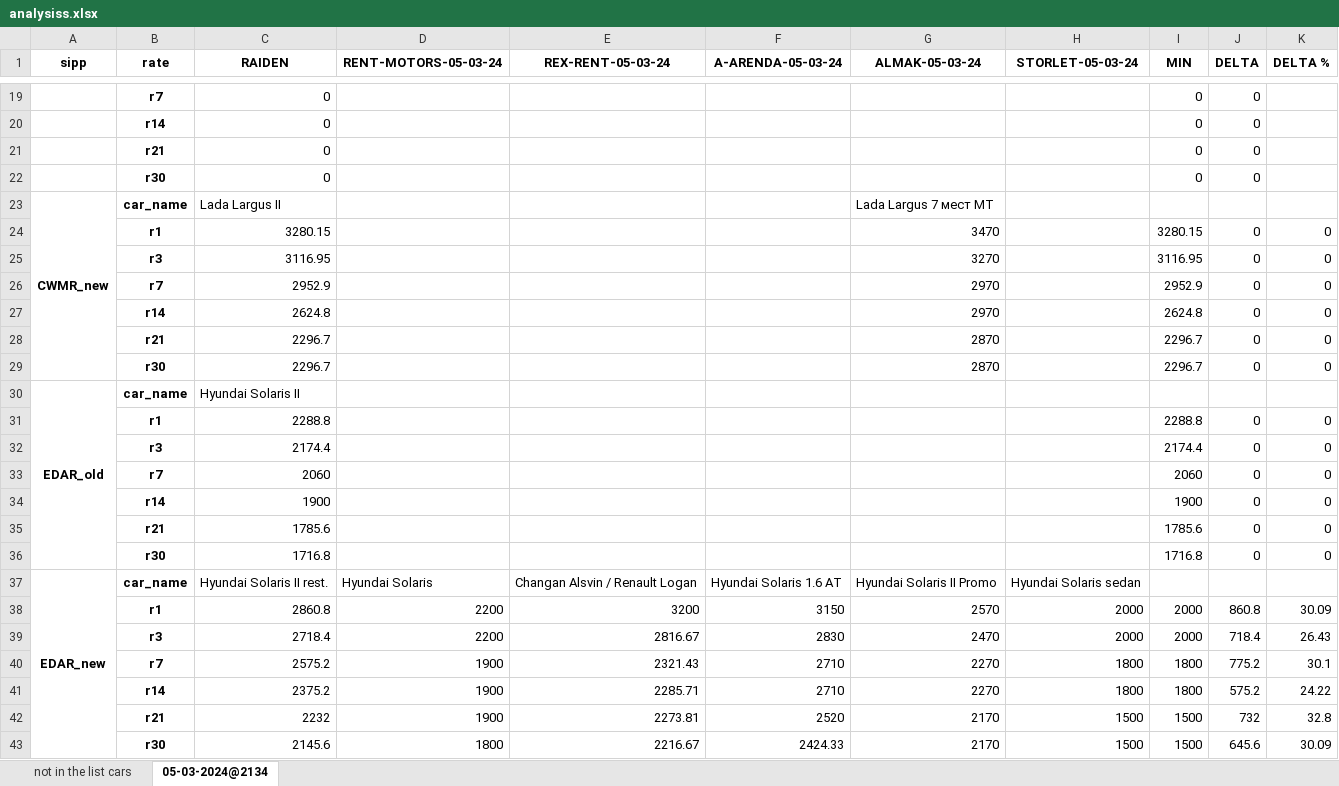
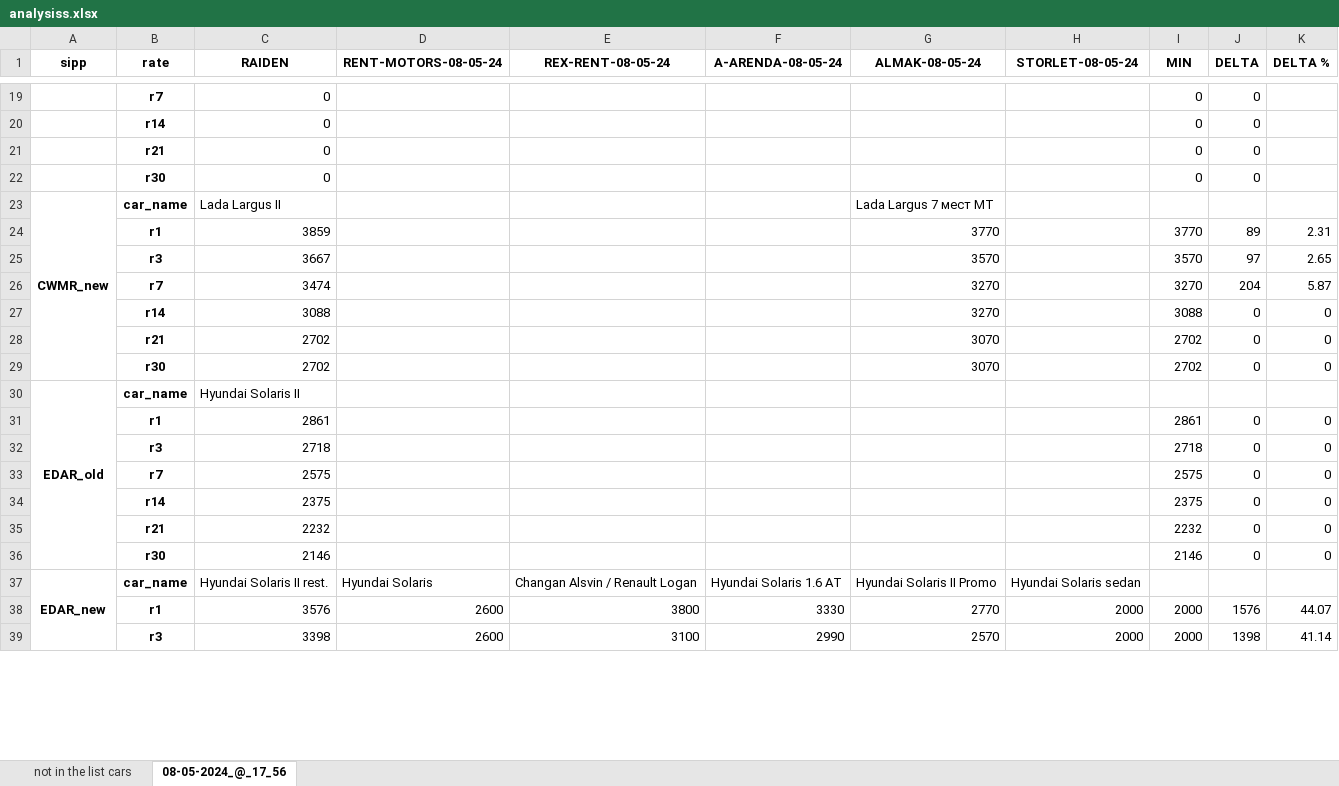
Before and after one commit to fckklubb/web_parser, an Excel workbook: outputs/analysiss.xlsx, sheet 08-05-2024_@_17_56, drawn as a sheet; only a part is shown, gaps mark what is left out; values as stored, in another font and other column widths than the file's, no borders; removed rows and columns are numbered as before the commit, all else as after; the diff covers the shown part only; the diff names each change by its address in the sheet, - before the commit and + after, or states it on an @@ line.

```diff
--- a/outputs/analysiss.xlsx (sheet 08-05-2024_@_17_56)
+++ b/outputs/analysiss.xlsx (sheet 08-05-2024_@_17_56)
-sheet tab: 05-03-2024@2134
+sheet tab: 08-05-2024_@_17_56
-D1: RENT-MOTORS-05-03-24
+D1: RENT-MOTORS-08-05-24
-E1: REX-RENT-05-03-24
+E1: REX-RENT-08-05-24
-F1: A-ARENDA-05-03-24
+F1: A-ARENDA-08-05-24
-G1: ALMAK-05-03-24
+G1: ALMAK-08-05-24
-H1: STORLET-05-03-24
+H1: STORLET-08-05-24
-row 24:  | r1 | 3280.15 |  |  |  | 3470 |  | 3280.15 | 0 | 0
+row 24:  | r1 | 3859 |  |  |  | 3770 |  | 3770 | 89 | 2.31
+row 25:  | r3 | 3667 |  |  |  | 3570 |  | 3570 | 97 | 2.65
+row 26:  | r7 | 3474 |  |  |  | 3270 |  | 3270 | 204 | 5.87
-B27 (rate): r3
+B27 (rate): r14
-C27 (RAIDEN): 3116.95
+C27 (RAIDEN): 3088
-I27 (MIN): 3116.95
+I27 (MIN): 3088
-row 26:  | r7 | 2952.9 |  |  |  | 2970 |  | 2952.9 | 0 | 0
-row 27:  | r14 | 2624.8 |  |  |  | 2970 |  | 2624.8 | 0 | 0
-C28:C29 (RAIDEN): 2296.7
+C28:C29 (RAIDEN): 2702
-G28:G29 (ALMAK-08-05-24): 2870
+G28:G29 (ALMAK-08-05-24): 3070
-I28:I29 (MIN): 2296.7
+I28:I29 (MIN): 2702
-C31 (RAIDEN): 2288.8
+C31 (RAIDEN): 2861
-I31 (MIN): 2288.8
+I31 (MIN): 2861
-C32 (RAIDEN): 2174.4
+C32 (RAIDEN): 2718
-I32 (MIN): 2174.4
+I32 (MIN): 2718
-C33 (RAIDEN): 2060
+C33 (RAIDEN): 2575
-I33 (MIN): 2060
+I33 (MIN): 2575
-C34 (RAIDEN): 1900
+C34 (RAIDEN): 2375
-I34 (MIN): 1900
+I34 (MIN): 2375
-C35 (RAIDEN): 1785.6
+C35 (RAIDEN): 2232
-I35 (MIN): 1785.6
+I35 (MIN): 2232
-C36 (RAIDEN): 1716.8
+C36 (RAIDEN): 2146
-I36 (MIN): 1716.8
+I36 (MIN): 2146
-row 38:  | r1 | 2860.8 | 2200 | 3200 | 3150 | 2570 | 2000 | 2000 | 860.8 | 30.09
-row 39:  | r3 | 2718.4 | 2200 | 2816.67 | 2830 | 2470 | 2000 | 2000 | 718.4 | 26.43
-row 40:  | r7 | 2575.2 | 1900 | 2321.43 | 2710 | 2270 | 1800 | 1800 | 775.2 | 30.1
-row 41:  | r14 | 2375.2 | 1900 | 2285.71 | 2710 | 2270 | 1800 | 1800 | 575.2 | 24.22
-row 42:  | r21 | 2232 | 1900 | 2273.81 | 2520 | 2170 | 1500 | 1500 | 732 | 32.8
-row 43:  | r30 | 2145.6 | 1800 | 2216.67 | 2424.33 | 2170 | 1500 | 1500 | 645.6 | 30.09
+row 38:  | r1 | 3576 | 2600 | 3800 | 3330 | 2770 | 2000 | 2000 | 1576 | 44.07
+row 39:  | r3 | 3398 | 2600 | 3100 | 2990 | 2570 | 2000 | 2000 | 1398 | 41.14
```
Also changed, not shown: 70 added rows, 66 removed rows and 85 edited cells elsewhere in this sheet, sheet not in the list cars, 12 other files.
